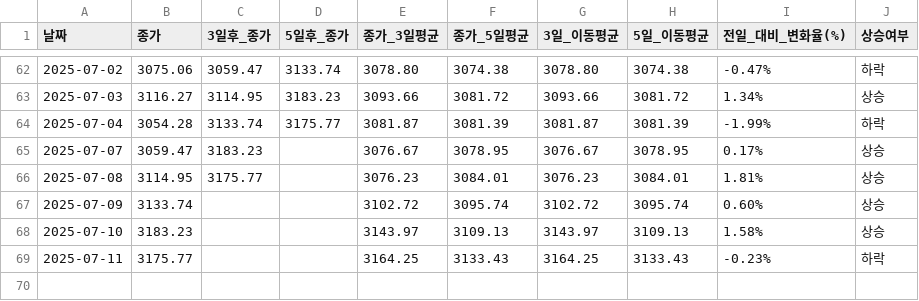
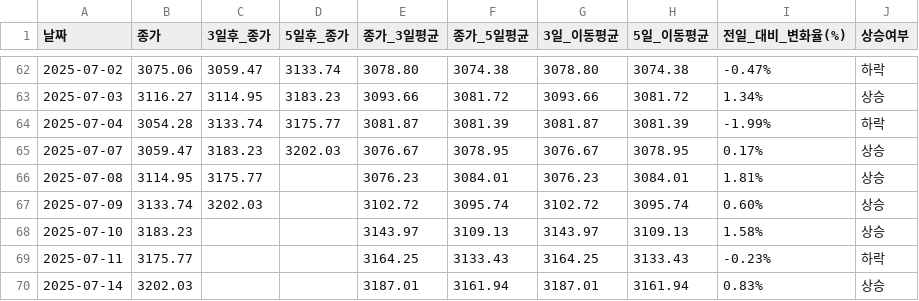
Before and after one commit to YMDarkness/Web_Crawling, a CSV file: kospi_test/kospi_index.csv, drawn as a sheet; only a part is shown, gaps mark what is left out.

Commit message:
코스피 지수 데이터

```diff
--- a/kospi_test/kospi_index.csv
+++ b/kospi_test/kospi_index.csv
@@ -64,6 +64,7 @@
 2025-07-04,3054.28,3133.74,3175.77,3081.87,3081.39,3081.87,3081.39,-1.99%,하락
-2025-07-07,3059.47,3183.23,,3076.67,3078.95,3076.67,3078.95,0.17%,상승
+2025-07-07,3059.47,3183.23,3202.03,3076.67,3078.95,3076.67,3078.95,0.17%,상승
 2025-07-08,3114.95,3175.77,,3076.23,3084.01,3076.23,3084.01,1.81%,상승
-2025-07-09,3133.74,,,3102.72,3095.74,3102.72,3095.74,0.60%,상승
+2025-07-09,3133.74,3202.03,,3102.72,3095.74,3102.72,3095.74,0.60%,상승
 2025-07-10,3183.23,,,3143.97,3109.13,3143.97,3109.13,1.58%,상승
 2025-07-11,3175.77,,,3164.25,3133.43,3164.25,3133.43,-0.23%,하락
+2025-07-14,3202.03,,,3187.01,3161.94,3187.01,3161.94,0.83%,상승
```
